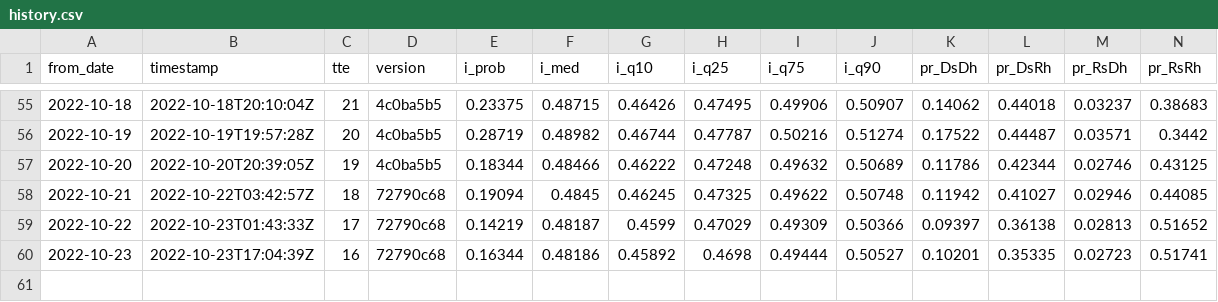
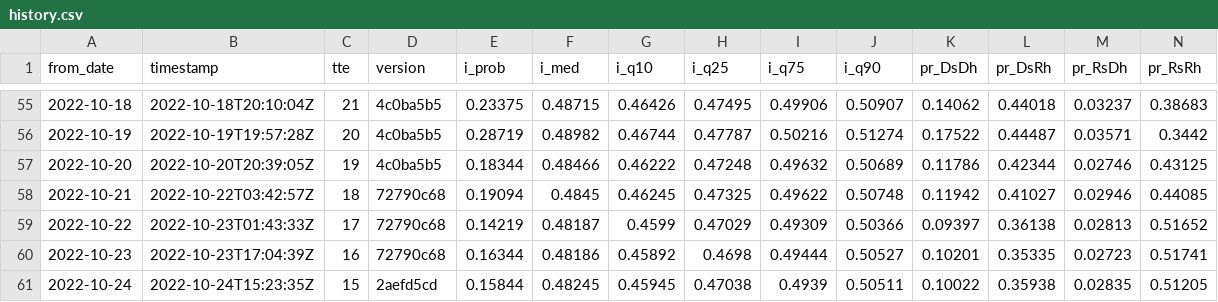
Before and after one commit to CoryMcCartan/midterms-22, a CSV file: docs/history.csv, drawn as a sheet; only a part is shown, gaps mark what is left out; rows hold the shown columns only; the diff names each change by its address in the sheet, - before the commit and + after, or states it on an @@ line.

```diff
--- a/docs/history.csv
+++ b/docs/history.csv
+row 61: 2022-10-24 | 2022-10-24T15:23:35Z | 15 | 2aefd5cd | 0.15844 | 0.48245 | 0.45945 | 0.47038 | 0.4939 | 0.50511 | 0.10022 | 0.35938 | 0.02835 | 0.51205
```
Also changed, not shown: docs/house_districts.csv, docs/house_shifts.csv, 7 other files.
